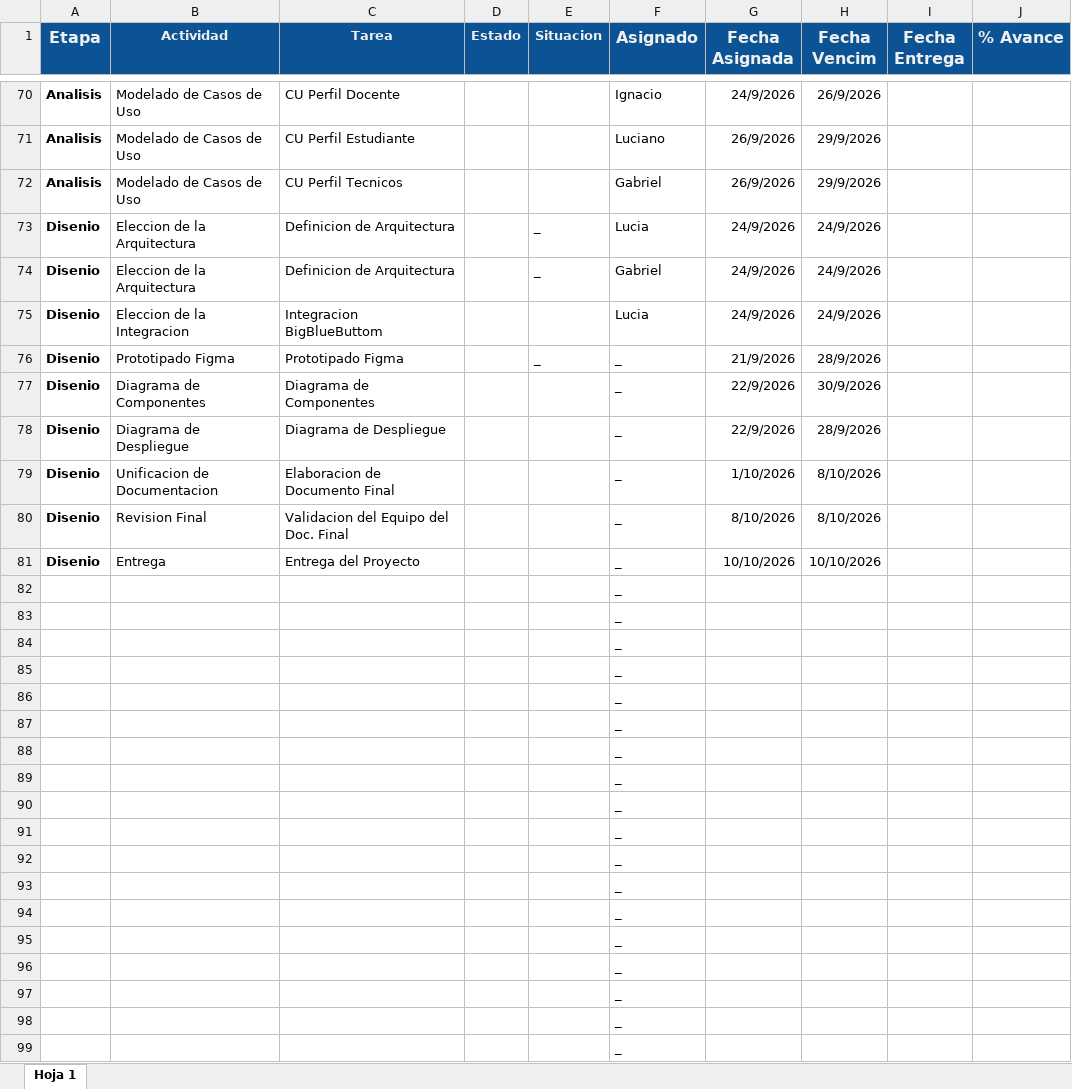
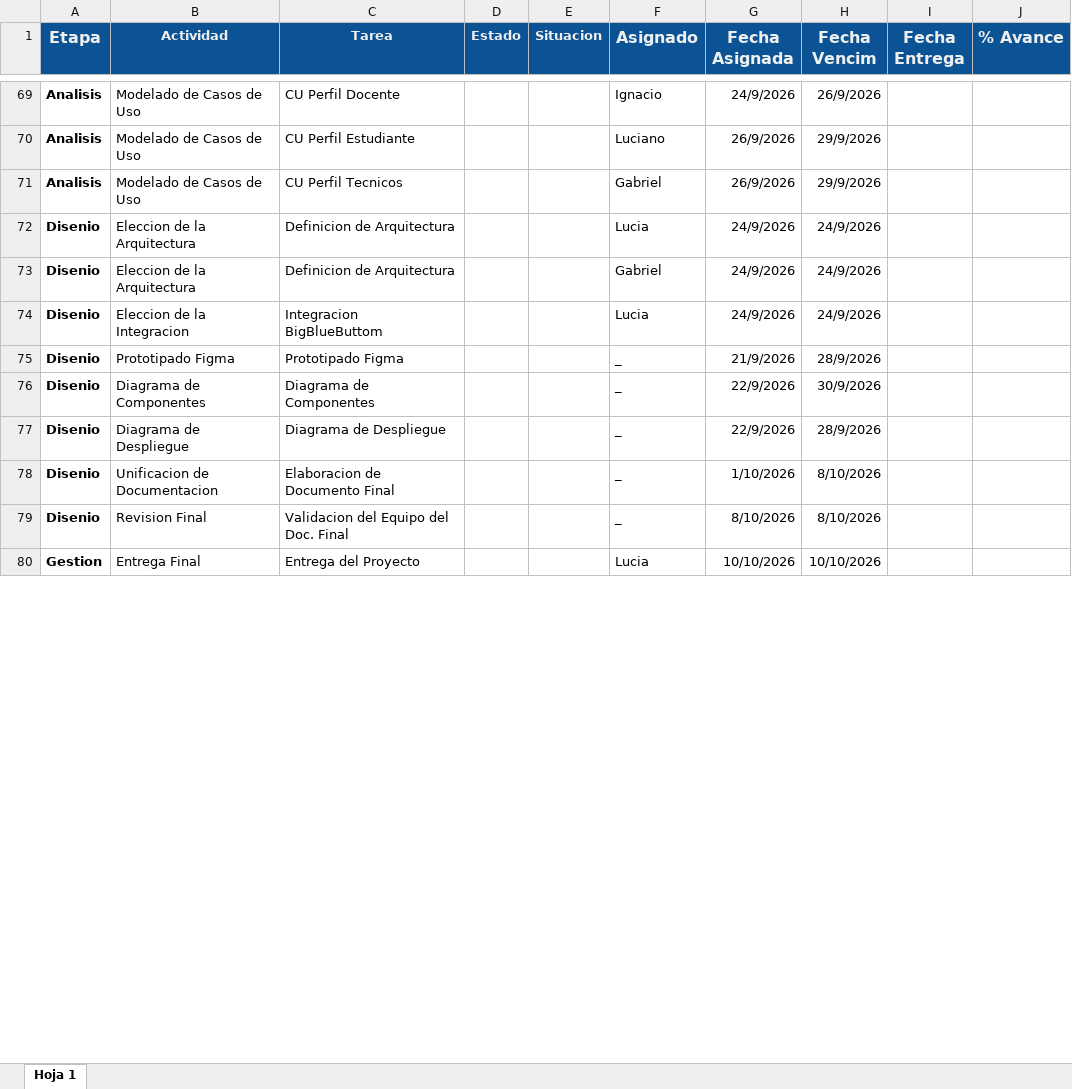
Before and after one commit to gabrieltarela/ingenieriasoftware, an Excel workbook: tareas.xlsx, sheet Hoja 1, drawn as a sheet; only a part is shown, gaps mark what is left out; values as stored, in another font and other column widths than the file's, no borders; charts and pictures and conditional formats not drawn; removed rows and columns are numbered as before the commit, all else as after; rows hold the shown columns only; the diff covers the shown part only; the diff names each change by its address in the sheet, - before the commit and + after, or states it on an @@ line.

```diff
--- a/tareas.xlsx (sheet Hoja 1)
+++ b/tareas.xlsx (sheet Hoja 1)
-E72:E73 (Situacion): _
+E72:E73 (Situacion): (empty)
-E75 (Situacion): _
+E75 (Situacion): (empty)
-A80 (Etapa): Disenio
+A80 (Etapa): Gestion
-B80 (Actividad): Entrega
+B80 (Actividad): Entrega Final
-F80 (Asignado): _
+F80 (Asignado): Lucia
-row 82:  |  |  |  |  | _
-row 83:  |  |  |  |  | _
-row 84:  |  |  |  |  | _
-row 85:  |  |  |  |  | _
-row 86:  |  |  |  |  | _
-row 87:  |  |  |  |  | _
-row 88:  |  |  |  |  | _
-row 89:  |  |  |  |  | _
-row 90:  |  |  |  |  | _
-row 91:  |  |  |  |  | _
-row 92:  |  |  |  |  | _
-row 93:  |  |  |  |  | _
-row 94:  |  |  |  |  | _
-row 95:  |  |  |  |  | _
-row 96:  |  |  |  |  | _
-row 97:  |  |  |  |  | _
-row 98:  |  |  |  |  | _
-row 99:  |  |  |  |  | _
```
Also changed, not shown: 1 added row, 406 removed rows and 35 edited cells elsewhere in this sheet.
